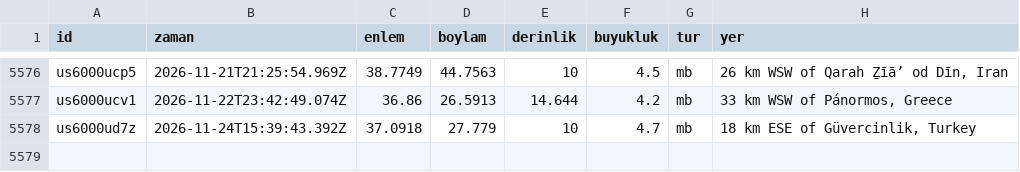
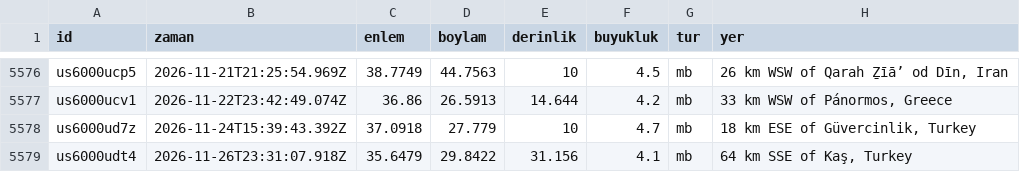
Before and after one commit to birtohum/turkiye-sallandi, a CSV file: veri/usgs_m4.csv, drawn as a sheet; only a part is shown, gaps mark what is left out; the diff names each change by its address in the sheet, - before the commit and + after, or states it on an @@ line.

```diff
--- a/veri/usgs_m4.csv
+++ b/veri/usgs_m4.csv
+row 5579: us6000udt4 | 2026-11-26T23:31:07.918Z | 35.6479 | 29.8422 | 31.156 | 4.1 | mb | 64 km SSE of Kaş, Turkey
```
Also changed, not shown: veri/emsc/2026-11.csv, 3 other files.
